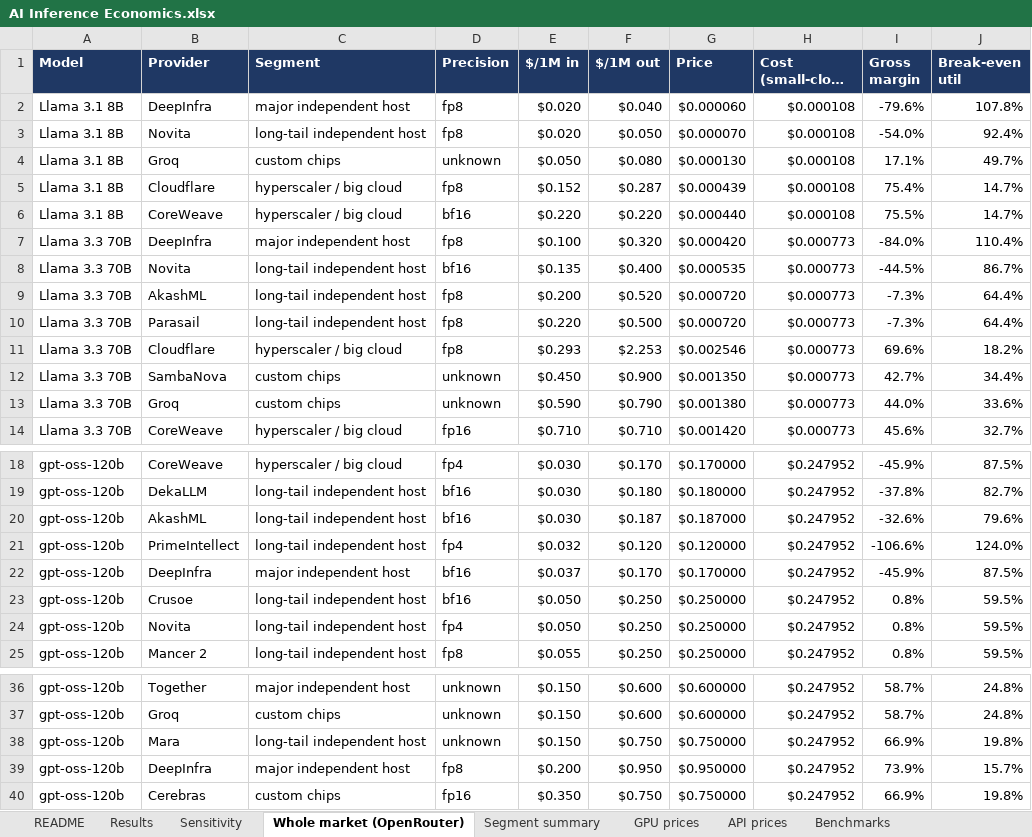
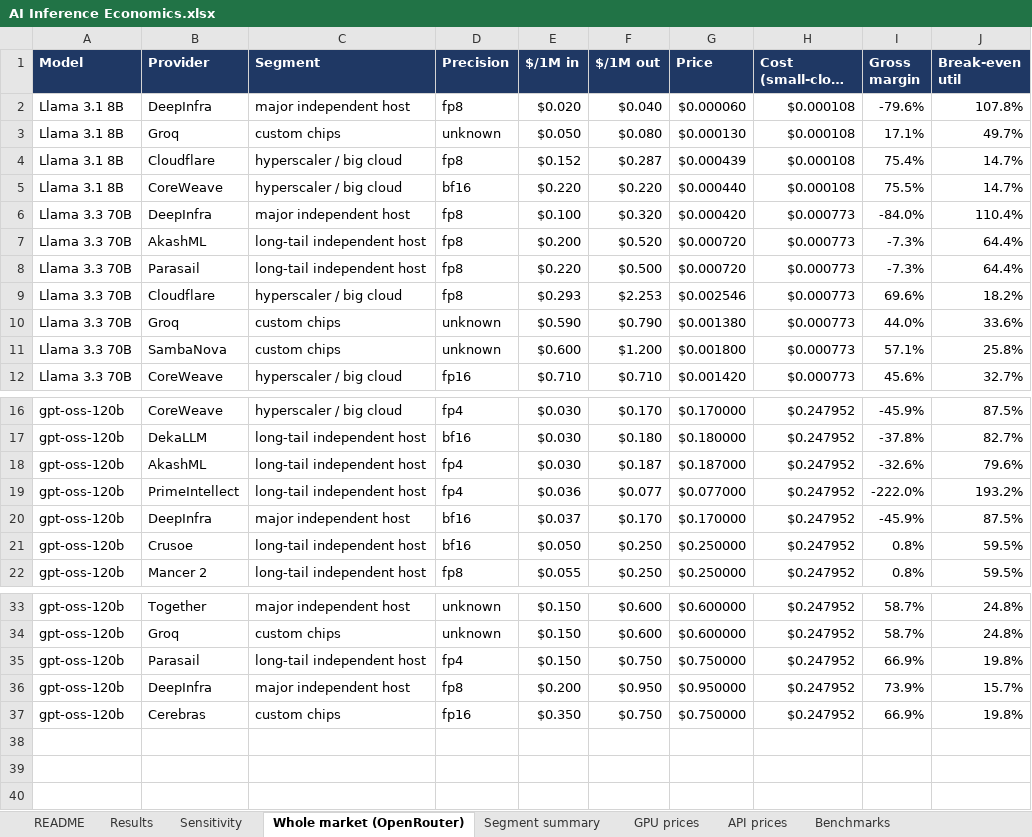
Before and after one commit to oladujitolu-ai/ai-inference-economics, an Excel workbook: outputs/AI Inference Economics.xlsx, sheet Whole market (OpenRouter), drawn as a sheet; only a part is shown, gaps mark what is left out; long unchanged cells end in …; values as stored, in another font and other column widths than the file's, no borders; removed rows and columns are numbered as before the commit, all else as after; the diff names each change by its address in the sheet, - before the commit and + after, or states it on an @@ line.

```diff
--- a/outputs/AI Inference Economics.xlsx (sheet Whole market (OpenRouter))
+++ b/outputs/AI Inference Economics.xlsx (sheet Whole market (OpenRouter))
-row 3: Llama 3.1 8B | Novita | long-tail independent host | fp8 | $0.020 | $0.050 | $0.000070 | $0.000108 | -54.0% | 92.4%
-row 8: Llama 3.3 70B | Novita | long-tail independent host | bf16 | $0.135 | $0.400 | $0.000535 | $0.000773 | -44.5% | 86.7%
-row 12: Llama 3.3 70B | SambaNova | custom chips | unknown | $0.450 | $0.900 | $0.001350 | $0.000773 | 42.7% | 34.4%
+row 11: Llama 3.3 70B | SambaNova | custom chips | unknown | $0.600 | $1.200 | $0.001800 | $0.000773 | 57.1% | 25.8%
-D18 (Precision): bf16
+D18 (Precision): fp4
-E19 ($/1M in): $0.032
+E19 ($/1M in): $0.036
-F19 ($/1M out): $0.120
+F19 ($/1M out): $0.077
-G19 (Price): $0.120000
+G19 (Price): $0.077000
-I19 (Gross margin): -106.6%
+I19 (Gross margin): -222.0%
-J19 (Break-even util): 124.0%
+J19 (Break-even util): 193.2%
-row 24: gpt-oss-120b | Novita | long-tail independent host | fp4 | $0.050 | $0.250 | $0.250000 | $0.247952 | 0.8% | 59.5%
-B35 (Provider): Mara
+B35 (Provider): Parasail
-D35 (Precision): unknown
+D35 (Precision): fp4
```
Also changed, not shown: sheet Segment summary, 15 other files.
